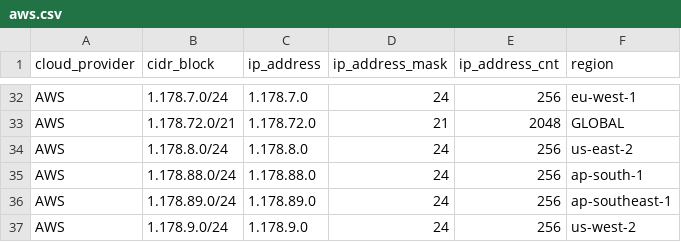
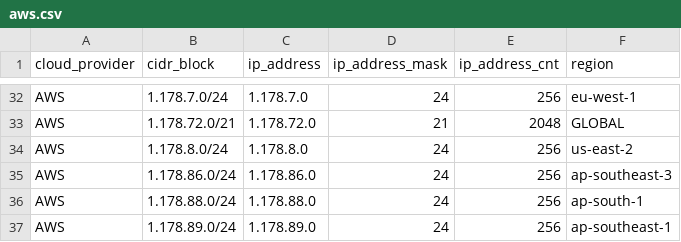
Before and after one commit to tobilg/public-cloud-provider-ip-ranges, a CSV file: data/providers/aws.csv, drawn as a sheet; only a part is shown, gaps mark what is left out; the shorter side is filled out with more unchanged rows.

Commit message:
[no ci] Data update on 2026-09-18T04:11:37

```diff
--- a/data/providers/aws.csv
+++ b/data/providers/aws.csv
@@ -34,2 +34,3 @@ AWS,1.178.72.0/21,1.178.72.0,21,2048,GLOBAL
 AWS,1.178.8.0/24,1.178.8.0,24,256,us-east-2
+AWS,1.178.86.0/24,1.178.86.0,24,256,ap-southeast-3
 AWS,1.178.88.0/24,1.178.88.0,24,256,ap-south-1
```
Also changed, not shown: 6 other files.
